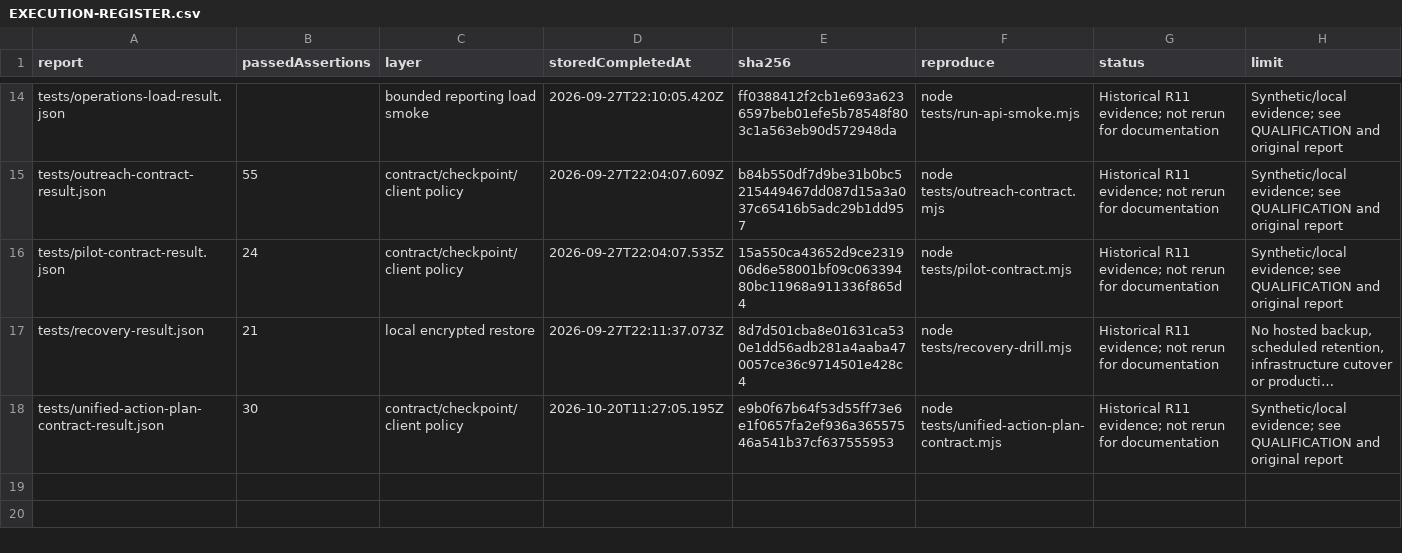
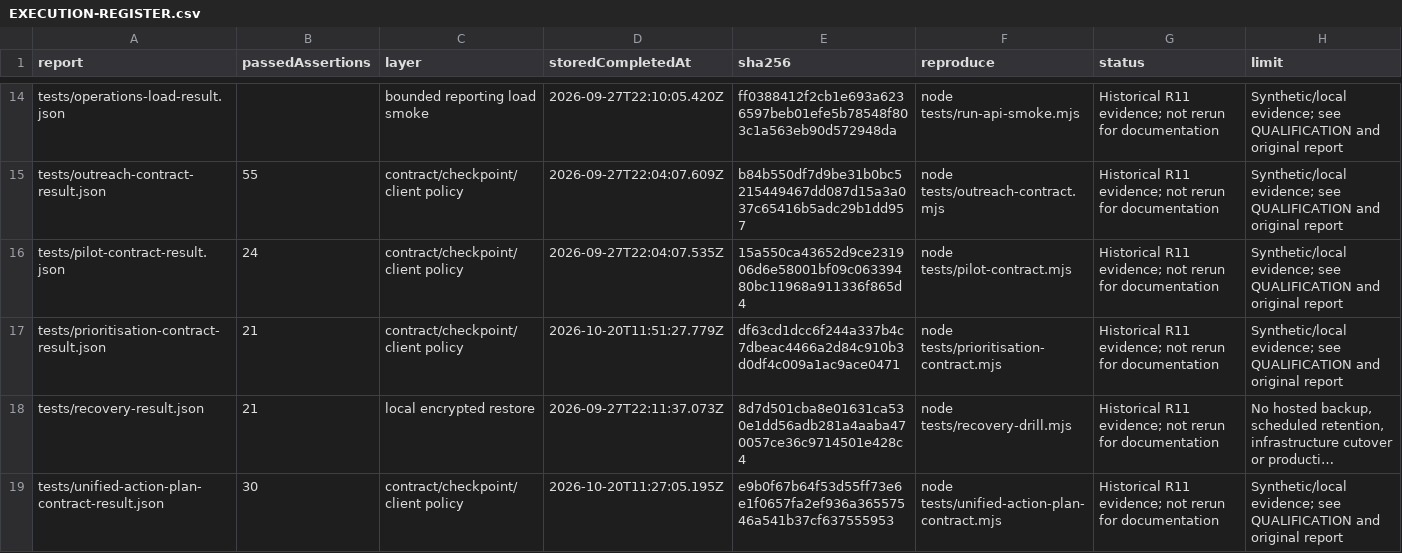
Before and after one commit to nakul175/saha-health, a CSV file: docs/current/EXECUTION-REGISTER.csv, drawn as a sheet; only a part is shown, gaps mark what is left out; long unchanged cells end in …; the diff names each change by its address in the sheet, - before the commit and + after, or states it on an @@ line.

```diff
--- a/docs/current/EXECUTION-REGISTER.csv
+++ b/docs/current/EXECUTION-REGISTER.csv
+row 17: tests/prioritisation-contract-result.json | 21 | contract/checkpoint/client policy | 2026-10-20T11:51:27.779Z | df63cd1dcc6f244a337b4c7dbeac4466a2d84c910b3d0df4c009a1ac9ace0471 | node tests/prioritisation-contract.mjs | Historical R11 evidence; not rerun for documentation | Synthetic/local evidence; see QUALIFICATION and original report
```
Also changed, not shown: docs/current/HTTP-ROUTES.csv, requirements/assessment.tsv, 19 other files.
